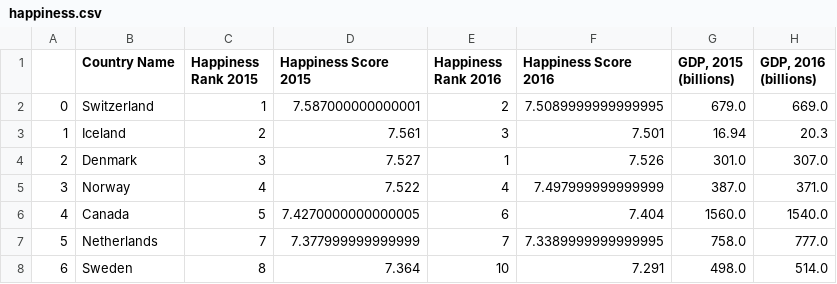
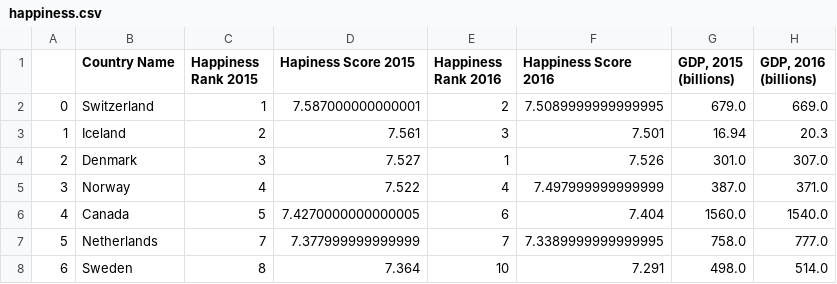
Before and after one commit to vietti09/branch_test, a CSV file: happiness.csv, drawn as a sheet; only a part is shown; the diff names each change by its address in the sheet, - before the commit and + after, or states it on an @@ line.

```diff
--- a/happiness.csv
+++ b/happiness.csv
-D1: Happiness Score 2015
+D1: Hapiness Score 2015
```
Also changed, not shown: 2 other files.
